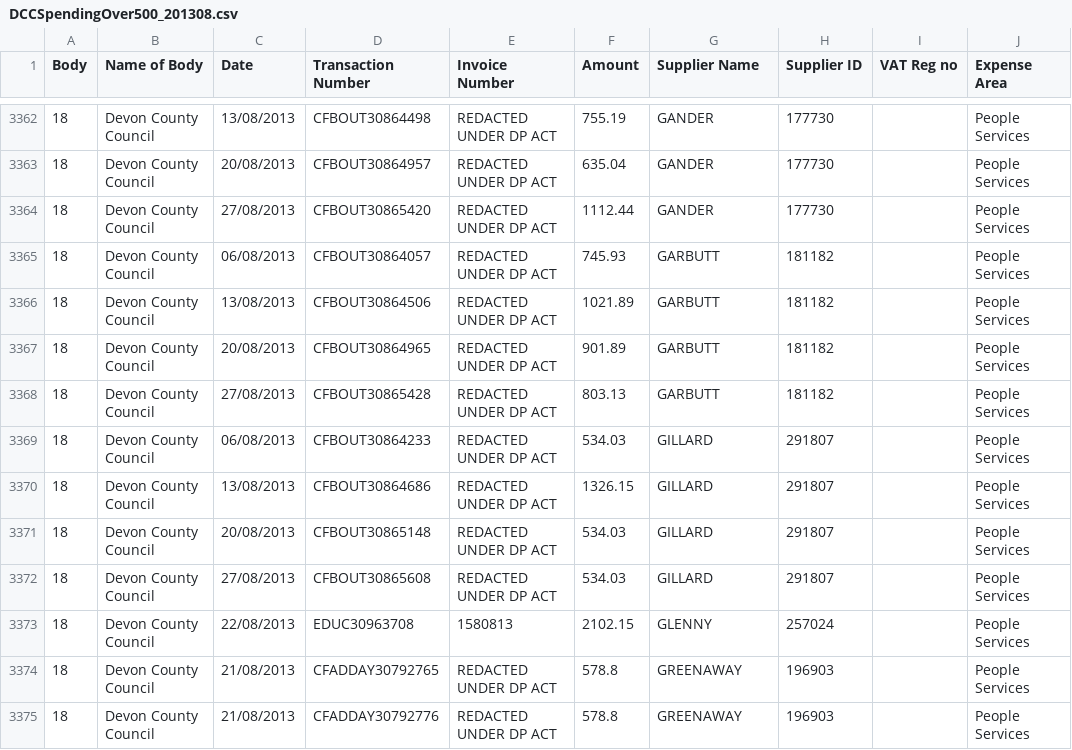
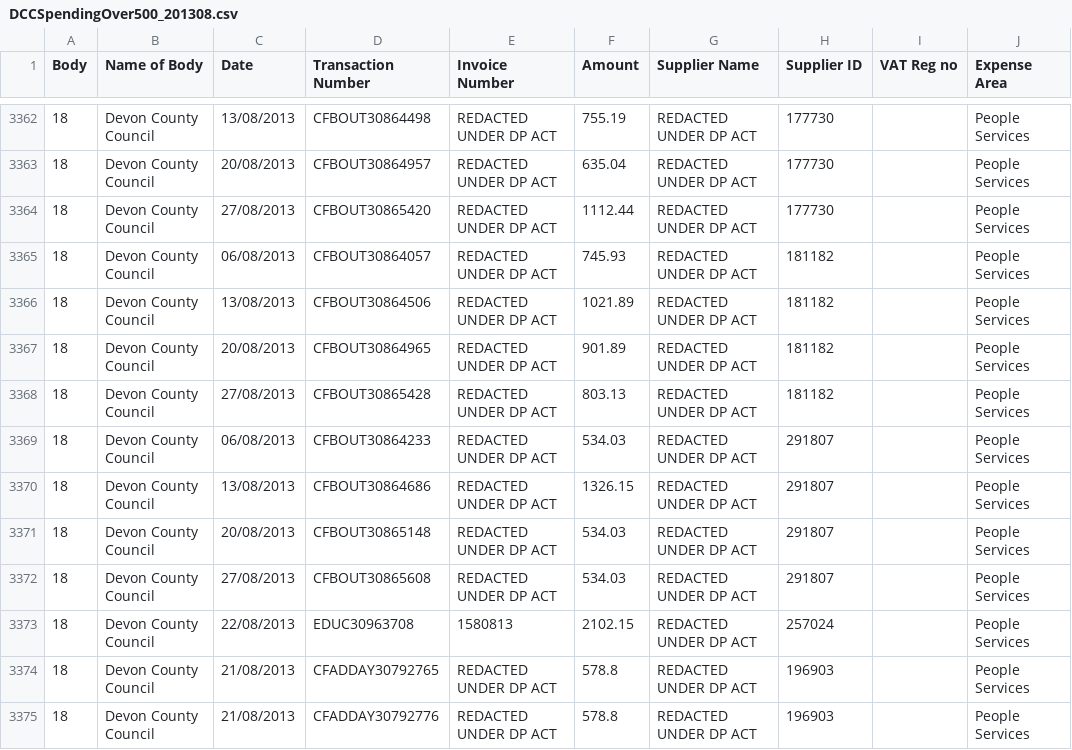
Before and after one commit to Devon-County-Council/spending, a CSV file: DCCSpendingOver500_201308.csv, drawn as a sheet; only a part is shown, gaps mark what is left out; the diff covers the shown part only; the diff names each change by its address in the sheet, - before the commit and + after, or states it on an @@ line.

```diff
--- a/DCCSpendingOver500_201308.csv
+++ b/DCCSpendingOver500_201308.csv
-G3362:G3364 (Supplier Name): GANDER
+G3362:G3364 (Supplier Name): REDACTED UNDER DP ACT
-G3365:G3368 (Supplier Name): GARBUTT
+G3365:G3368 (Supplier Name): REDACTED UNDER DP ACT
-G3369:G3372 (Supplier Name): GILLARD
+G3369:G3372 (Supplier Name): REDACTED UNDER DP ACT
-G3373 (Supplier Name): GLENNY
+G3373 (Supplier Name): REDACTED UNDER DP ACT
-G3374:G3375 (Supplier Name): GREENAWAY
+G3374:G3375 (Supplier Name): REDACTED UNDER DP ACT
```
Also changed, not shown: 169 edited cells elsewhere in this file, DCCSpendingOver500_201301.csv, DCCSpendingOver500_201302.csv, 21 other files.
